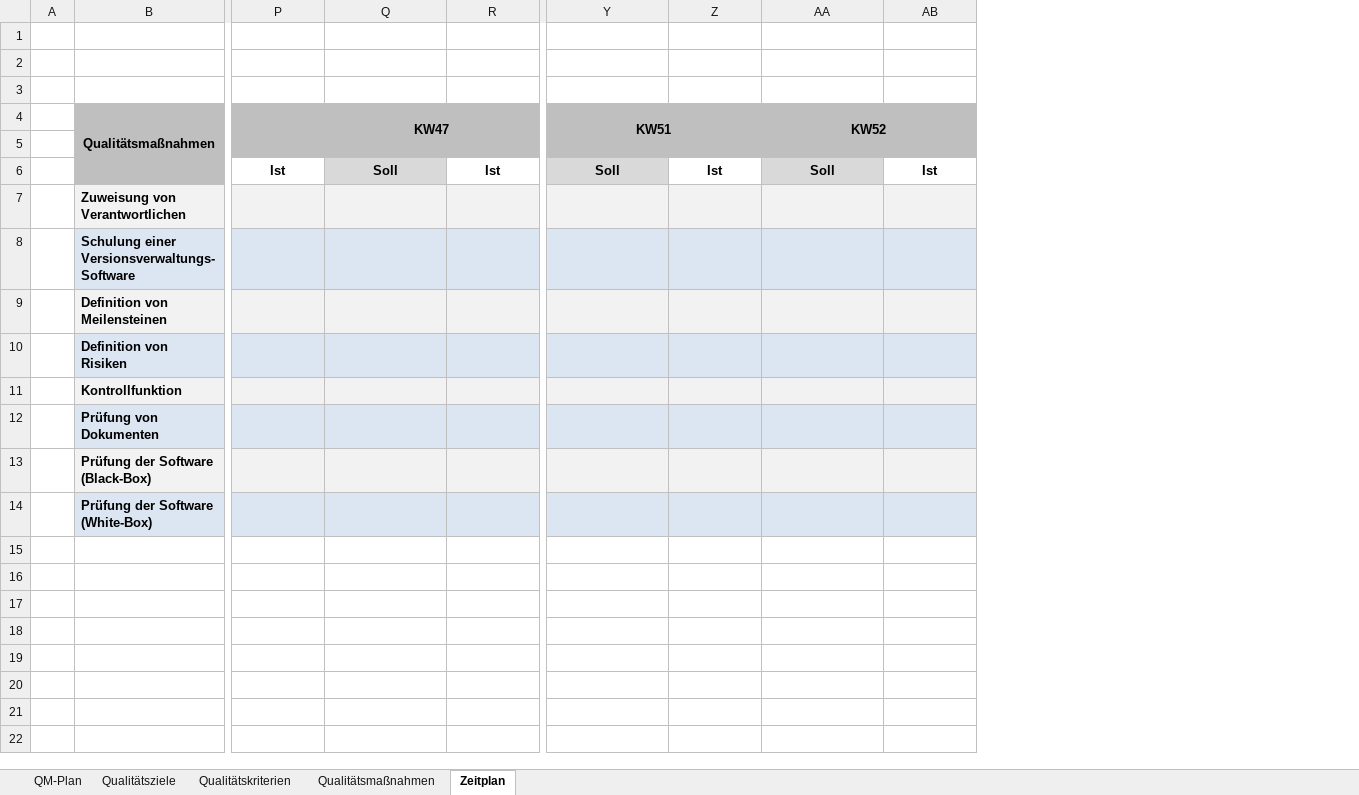
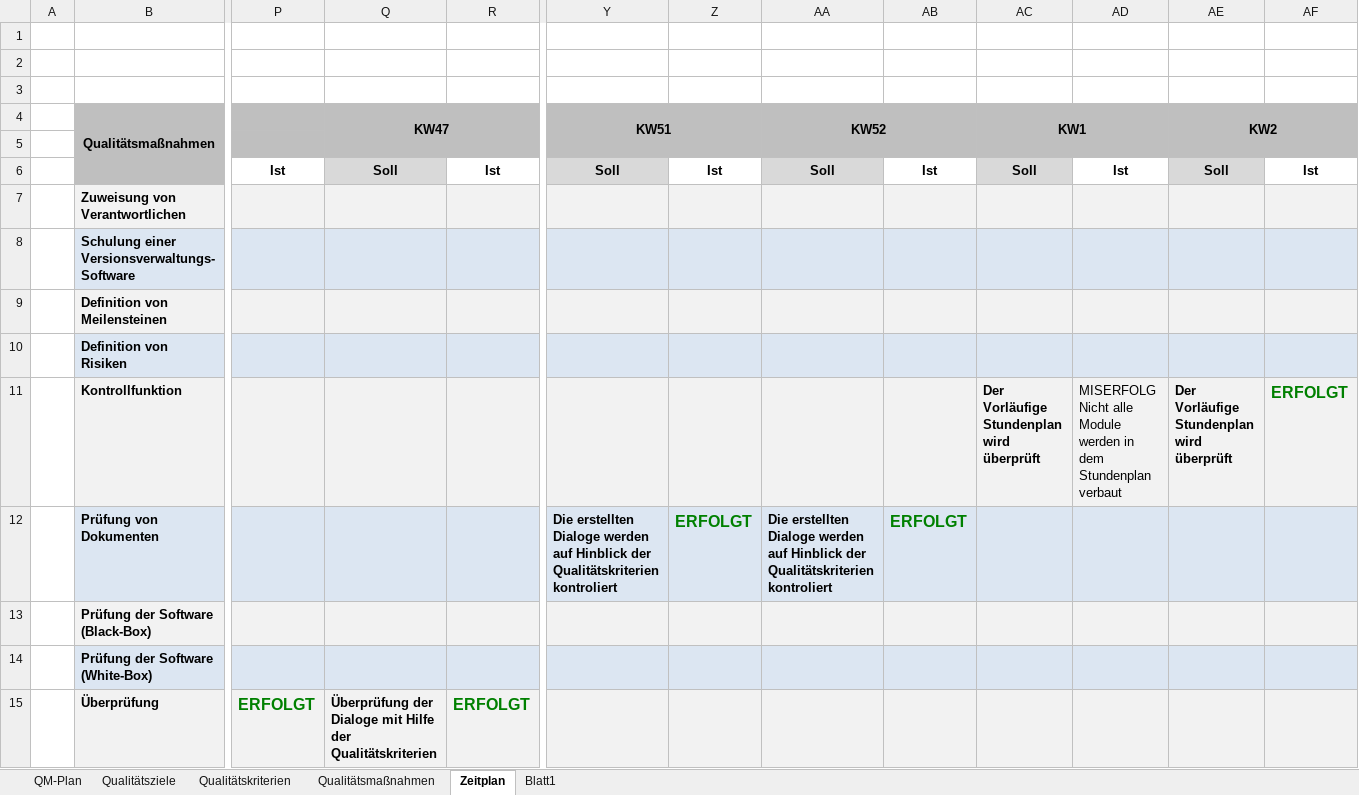
Before and after one commit to pdauwe/Softwareprojekt_BIM, an Excel workbook: Doku/QM-Plan.xlsx, sheet Zeitplan, drawn as a sheet; only a part is shown, gaps mark what is left out; values as stored, in another font and other column widths than the file's, no borders; removed rows and columns are numbered as before the commit, all else as after; rows hold the shown columns only; ↵ is a line break in a cell; the diff names each change by its address in the sheet, - before the commit and + after, or states it on an @@ line.

Commit message:
Aktualisierung des Zeitplans

```diff
--- a/Doku/QM-Plan.xlsx (sheet Zeitplan)
+++ b/Doku/QM-Plan.xlsx (sheet Zeitplan)
+sheet tab: Blatt1
+column AC (KW1), rows 6-11: Soll |  |  |  |  | Der Vorläufige Stundenplan wird überprüft
+column AD, rows 6-11: Ist |  |  |  |  | MISERFOLG ↵ Nicht alle Module werden in dem Stundenplan verbaut
+column AE (KW2), rows 6-11: Soll |  |  |  |  | Der Vorläufige Stundenplan wird überprüft
+column AF, rows 6-11: Ist |  |  |  |  | ERFOLGT
-row 12:  | Prüfung von Dokumenten
+row 12:  | Prüfung von Dokumenten |  |  |  | Die erstellten Dialoge werden auf Hinblick der Qualitätskriterien kontroliert | ERFOLGT | Die erstellten Dialoge werden auf Hinblick der Qualitätskriterien kontroliert | ERFOLGT
+row 15:  | Überprüfung | ERFOLGT | Überprüfung der Dialoge mit Hilfe der Qualitätskriterien | ERFOLGT
```
Also changed, not shown: sheet Qualitätsmaßnahmen, sheet Qualitätsziele, sheet QM-Plan.
